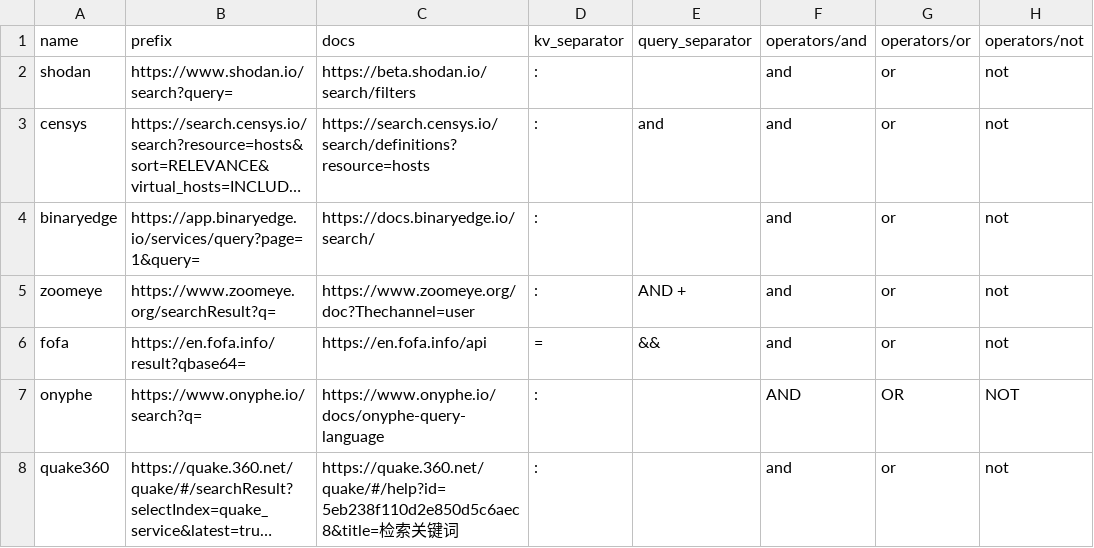
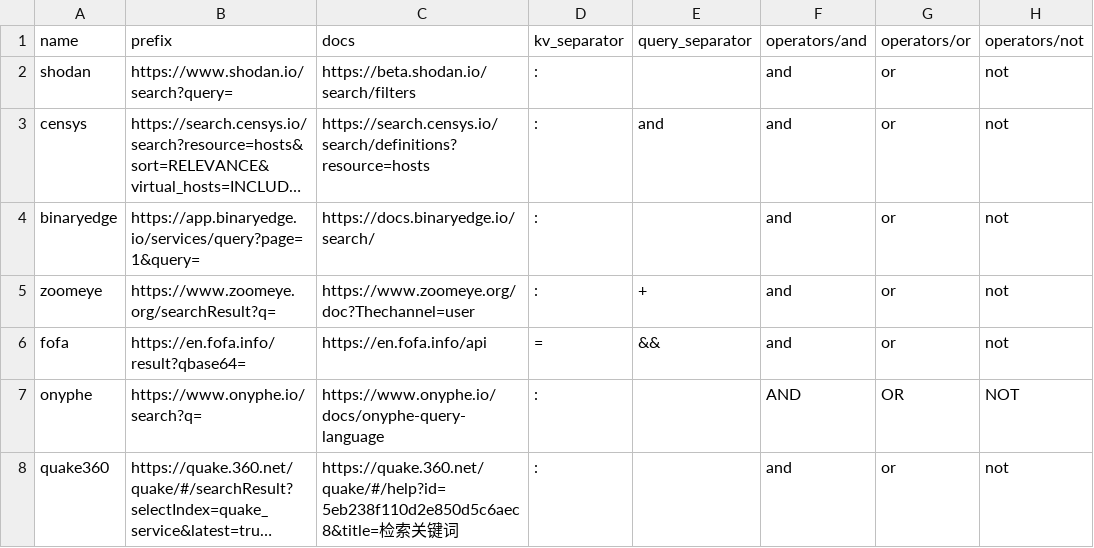
Before and after one commit to joshhighet/transl8, a CSV file: providers.csv, drawn as a sheet; only a part is shown; long unchanged cells end in …; the diff names each change by its address in the sheet, - before the commit and + after, or states it on an @@ line.

```diff
--- a/providers.csv
+++ b/providers.csv
-E5 (query_separator): AND +
+E5 (query_separator): +
```
Also changed, not shown: 1 other file.
